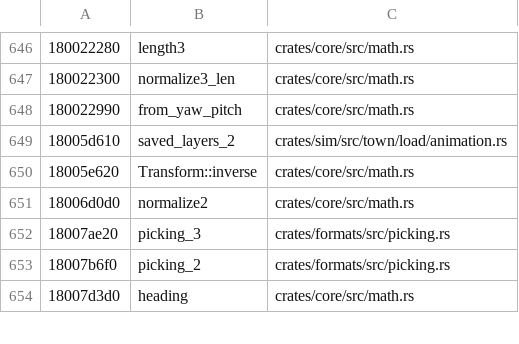
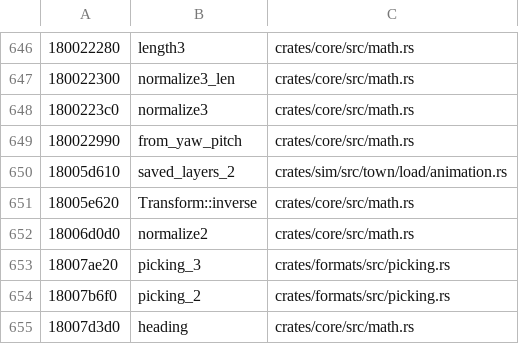
Before and after one commit to tanepiper/unbanished, a TSV file: labels/names-from-port.tsv, drawn as a sheet; only a part is shown, gaps mark what is left out.

```diff
--- a/labels/names-from-port.tsv
+++ b/labels/names-from-port.tsv
@@ -647,2 +647,3 @@
 180022300	normalize3_len	crates/core/src/math.rs
+1800223c0	normalize3	crates/core/src/math.rs
 180022990	from_yaw_pitch	crates/core/src/math.rs
```
Also changed, not shown: 3 other files.
